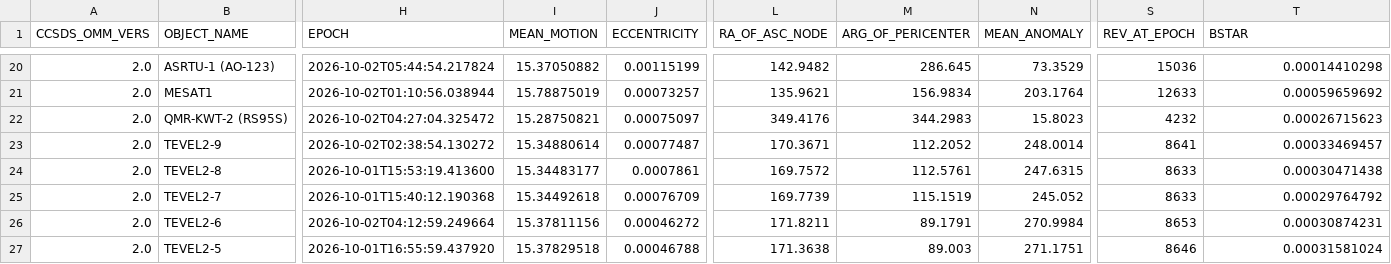
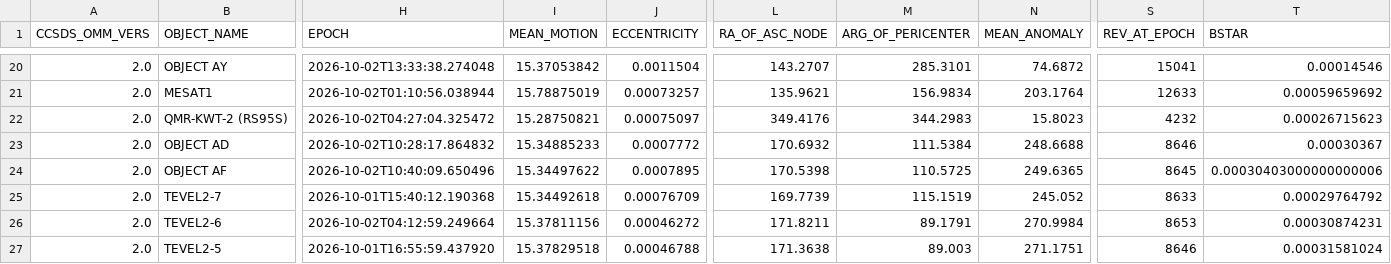
Before and after one commit to BI4PYM/AutoTLE, a CSV file: satellites/AutoTLE.csv, drawn as a sheet; only a part is shown, gaps mark what is left out; the diff covers the shown part only; the diff names each change by its address in the sheet, - before the commit and + after, or states it on an @@ line.

```diff
--- a/satellites/AutoTLE.csv
+++ b/satellites/AutoTLE.csv
-B20 (OBJECT_NAME): ASRTU-1 (AO-123)
+B20 (OBJECT_NAME): OBJECT AY
-H20 (EPOCH): 2026-10-02T05:44:54.217824
+H20 (EPOCH): 2026-10-02T13:33:38.274048
-I20 (MEAN_MOTION): 15.37050882
+I20 (MEAN_MOTION): 15.37053842
-J20 (ECCENTRICITY): 0.00115199
+J20 (ECCENTRICITY): 0.0011504
-L20 (RA_OF_ASC_NODE): 142.9482
+L20 (RA_OF_ASC_NODE): 143.2707
-M20 (ARG_OF_PERICENTER): 286.645
+M20 (ARG_OF_PERICENTER): 285.3101
-N20 (MEAN_ANOMALY): 73.3529
+N20 (MEAN_ANOMALY): 74.6872
-S20 (REV_AT_EPOCH): 15036
+S20 (REV_AT_EPOCH): 15041
-T20 (BSTAR): 0.00014410298
+T20 (BSTAR): 0.00014546
-B23 (OBJECT_NAME): TEVEL2-9
+B23 (OBJECT_NAME): OBJECT AD
-H23 (EPOCH): 2026-10-02T02:38:54.130272
+H23 (EPOCH): 2026-10-02T10:28:17.864832
-I23 (MEAN_MOTION): 15.34880614
+I23 (MEAN_MOTION): 15.34885233
-J23 (ECCENTRICITY): 0.00077487
+J23 (ECCENTRICITY): 0.0007772
-L23 (RA_OF_ASC_NODE): 170.3671
+L23 (RA_OF_ASC_NODE): 170.6932
-M23 (ARG_OF_PERICENTER): 112.2052
+M23 (ARG_OF_PERICENTER): 111.5384
-N23 (MEAN_ANOMALY): 248.0014
+N23 (MEAN_ANOMALY): 248.6688
-S23 (REV_AT_EPOCH): 8641
+S23 (REV_AT_EPOCH): 8646
-T23 (BSTAR): 0.00033469457
+T23 (BSTAR): 0.00030367
-B24 (OBJECT_NAME): TEVEL2-8
+B24 (OBJECT_NAME): OBJECT AF
-H24 (EPOCH): 2026-10-01T15:53:19.413600
+H24 (EPOCH): 2026-10-02T10:40:09.650496
-I24 (MEAN_MOTION): 15.34483177
+I24 (MEAN_MOTION): 15.34497622
-J24 (ECCENTRICITY): 0.0007861
+J24 (ECCENTRICITY): 0.0007895
-L24 (RA_OF_ASC_NODE): 169.7572
+L24 (RA_OF_ASC_NODE): 170.5398
-M24 (ARG_OF_PERICENTER): 112.5761
+M24 (ARG_OF_PERICENTER): 110.5725
-N24 (MEAN_ANOMALY): 247.6315
+N24 (MEAN_ANOMALY): 249.6365
-S24 (REV_AT_EPOCH): 8633
+S24 (REV_AT_EPOCH): 8645
-T24 (BSTAR): 0.00030471438
+T24 (BSTAR): 0.00030403000000000006
```
Also changed, not shown: 144 edited cells elsewhere in this file, 8 other files.
